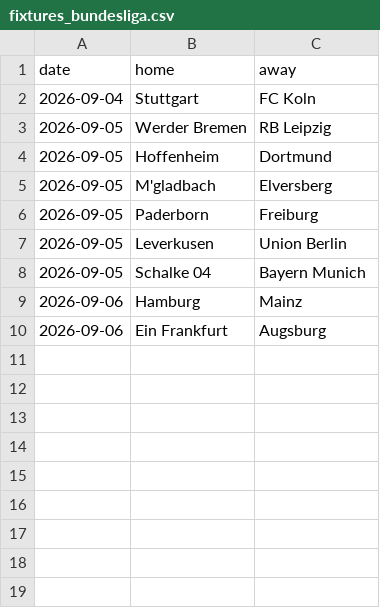
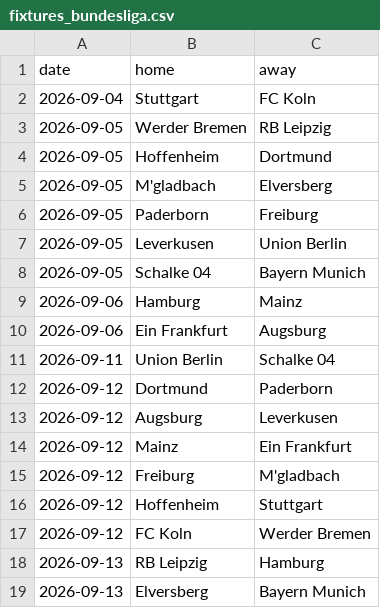
Before and after one commit to CrisWant26/vaverde-backend, a CSV file: leagues/fixtures_bundesliga.csv, drawn as a sheet.

```diff
--- a/leagues/fixtures_bundesliga.csv
+++ b/leagues/fixtures_bundesliga.csv
@@ -10 +10,10 @@ date,home,away
 2026-09-06,Ein Frankfurt,Augsburg
+2026-09-11,Union Berlin,Schalke 04
+2026-09-12,Dortmund,Paderborn
+2026-09-12,Augsburg,Leverkusen
+2026-09-12,Mainz,Ein Frankfurt
+2026-09-12,Freiburg,M'gladbach
+2026-09-12,Hoffenheim,Stuttgart
+2026-09-12,FC Koln,Werder Bremen
+2026-09-13,RB Leipzig,Hamburg
+2026-09-13,Elversberg,Bayern Munich
```
Also changed, not shown: leagues/fixtures_bra.csv, leagues/fixtures_eredivisie.csv, 6 other files.
